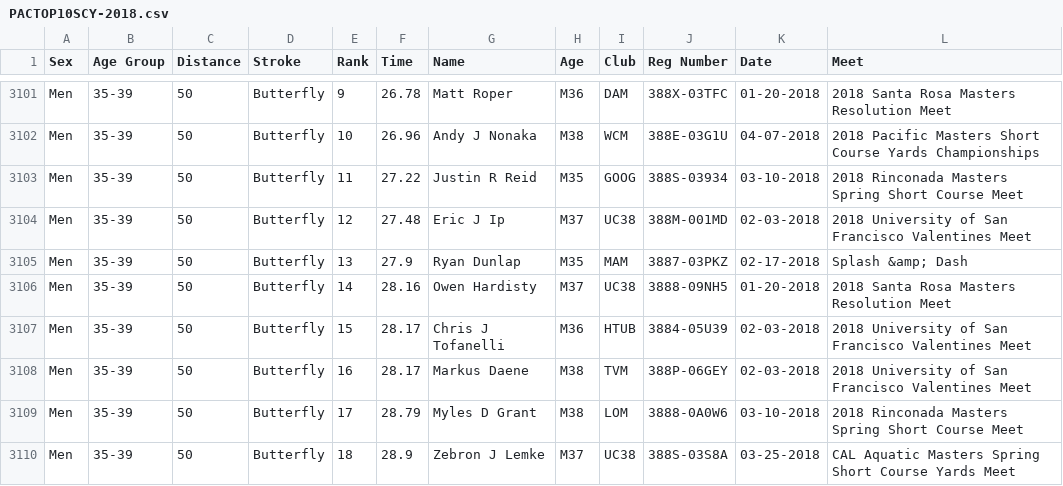
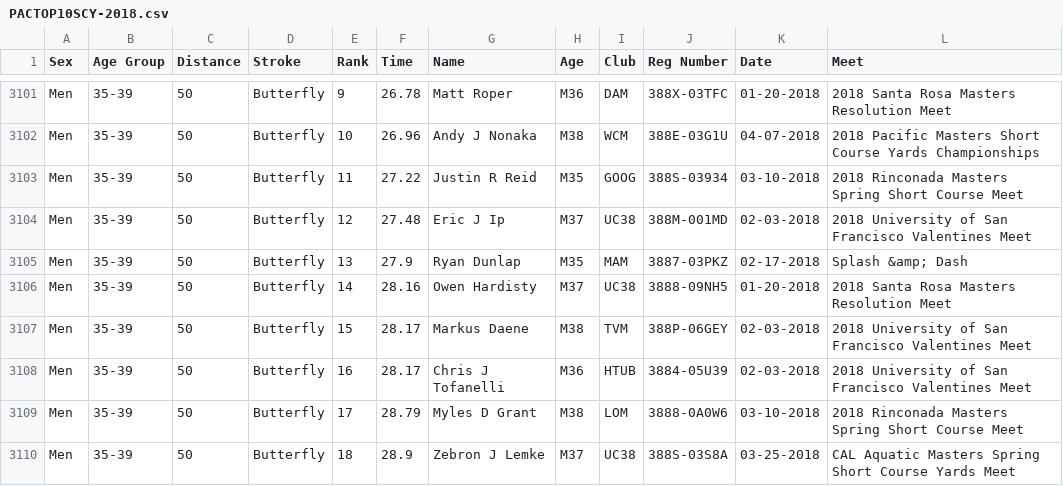
Before and after one commit to bobup/PMSTopTen, a CSV file: SeasonData/Season-2018/SourceData-2018/PACTOP10SCY-2018.csv, drawn as a sheet; only a part is shown, gaps mark what is left out; the diff covers the shown part only.

```diff
--- a/SeasonData/Season-2018/SourceData-2018/PACTOP10SCY-2018.csv
+++ b/SeasonData/Season-2018/SourceData-2018/PACTOP10SCY-2018.csv
@@ -3106,4 +3106,4 @@
 "Men ","35-39","50","Butterfly","14","28.16"," Owen Hardisty","M37","UC38","3888-09NH5","01-20-2018","2018 Santa Rosa Masters Resolution Meet"
-"Men ","35-39","50","Butterfly","15","28.17"," Chris J Tofanelli","M36","HTUB","3884-05U39","02-03-2018","2018 University of San Francisco Valentines Meet"
-"Men ","35-39","50","Butterfly","16","28.17"," Markus Daene","M38","TVM","388P-06GEY","02-03-2018","2018 University of San Francisco Valentines Meet"
+"Men ","35-39","50","Butterfly","15","28.17"," Markus Daene","M38","TVM","388P-06GEY","02-03-2018","2018 University of San Francisco Valentines Meet"
+"Men ","35-39","50","Butterfly","16","28.17"," Chris J Tofanelli","M36","HTUB","3884-05U39","02-03-2018","2018 University of San Francisco Valentines Meet"
 "Men ","35-39","50","Butterfly","17","28.79"," Myles D Grant","M38","LOM","3888-0A0W6","03-10-2018","2018 Rinconada Masters Spring Short Course Meet"
```
Also changed, not shown: 30 edited cells elsewhere in this file, SeasonData/Season-2018/SourceData-2018/PACRecordsSCM-2018.csv, SeasonData/Season-2018/SourceData-2018/PACRecordsSCY-2018.csv, 15 other files.
